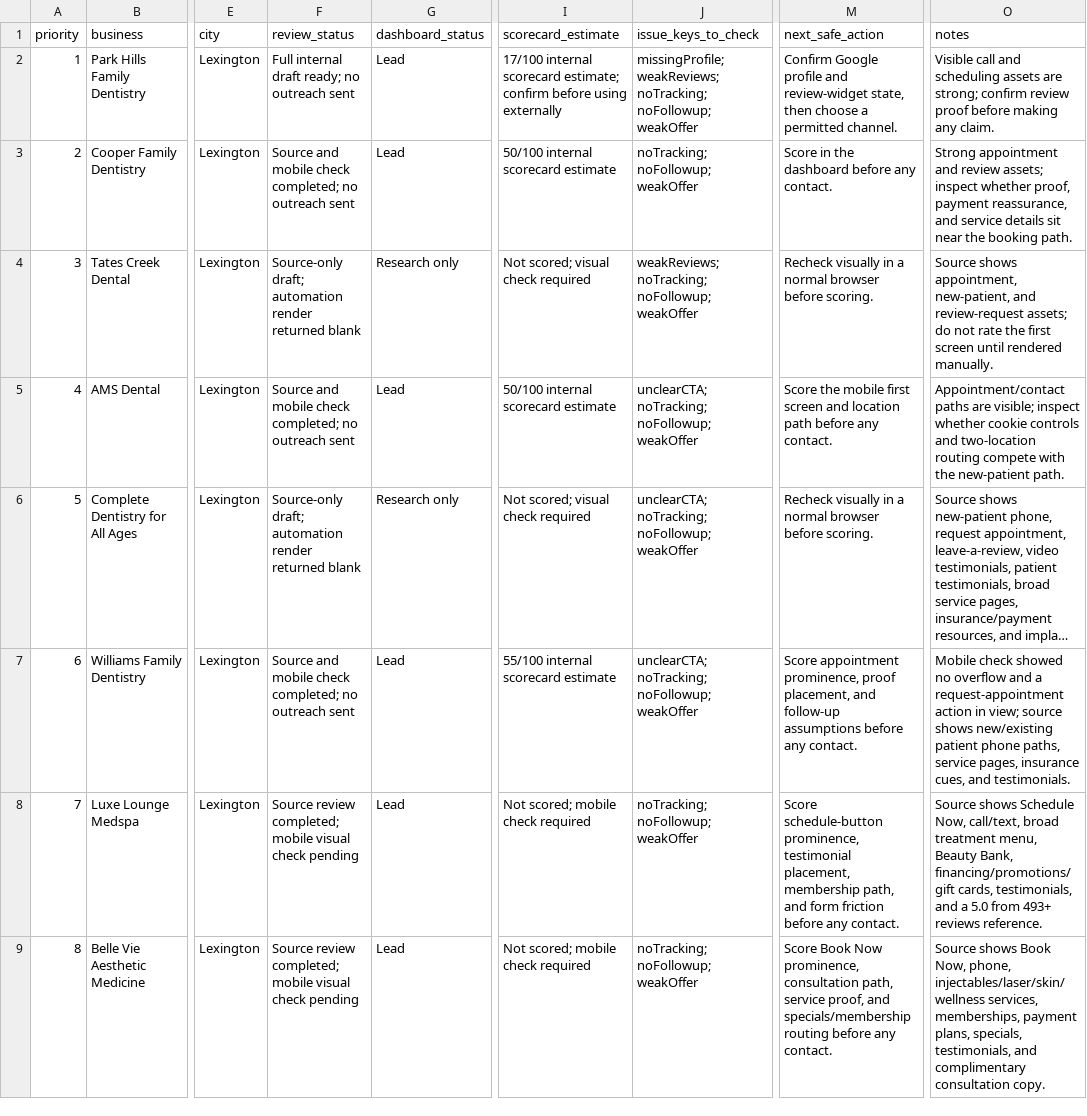
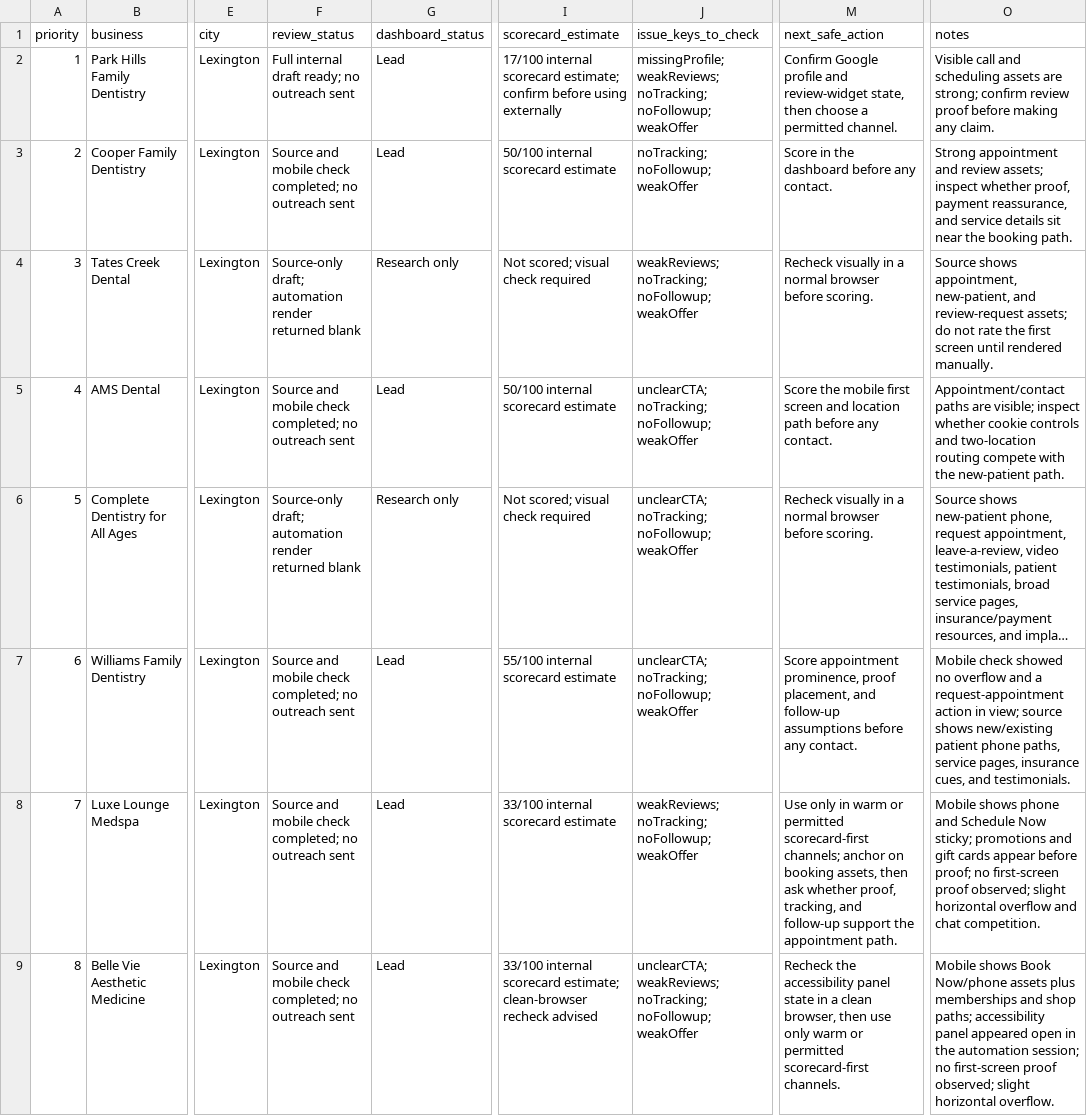
Before and after one commit to julianbrown-afk/blank-map-local-growth-audit, a CSV file: REVIEWED_PIPELINE.csv, drawn as a sheet; only a part is shown, gaps mark what is left out; long unchanged cells end in …; the diff covers the shown part only; the diff names each change by its address in the sheet, - before the commit and + after, or states it on an @@ line.

```diff
--- a/REVIEWED_PIPELINE.csv
+++ b/REVIEWED_PIPELINE.csv
-F8:F9 (review_status): Source review completed; mobile visual check pending
+F8:F9 (review_status): Source and mobile check completed; no outreach sent
-I8 (scorecard_estimate): Not scored; mobile check required
+I8 (scorecard_estimate): 33/100 internal scorecard estimate
-J8 (issue_keys_to_check): noTracking; noFollowup; weakOffer
+J8 (issue_keys_to_check): weakReviews; noTracking; noFollowup; weakOffer
-M8 (next_safe_action): Score schedule-button prominence, testimonial placement, membership path, and form friction before any contact.
+M8 (next_safe_action): Use only in warm or permitted scorecard-first channels; anchor on booking assets, then ask whether proof, tracking, and follow-up support the appointment path.
-O8 (notes): Source shows Schedule Now, call/text, broad treatment menu, Beauty Bank, financing/promotions/gift cards, testimonials, and a 5.0 from 493+ reviews reference.
+O8 (notes): Mobile shows phone and Schedule Now sticky; promotions and gift cards appear before proof; no first-screen proof observed; slight horizontal overflow and chat competition.
-I9 (scorecard_estimate): Not scored; mobile check required
+I9 (scorecard_estimate): 33/100 internal scorecard estimate; clean-browser recheck advised
-J9 (issue_keys_to_check): noTracking; noFollowup;…
+J9 (issue_keys_to_check): unclearCTA; weakReviews; noTracking; noFollowup;…
-M9 (next_safe_action): Score Book Now prominence, consultation path, service proof, and specials/membership routing before any contact.
+M9 (next_safe_action): Recheck the accessibility panel state in a clean browser, then use only warm or permitted scorecard-first channels.
-O9 (notes): Source shows Book Now, phone, injectables/laser/skin/wellness services, memberships, payment plans, specials, testimonials, and complimentary consultation copy.
+O9 (notes): Mobile shows Book Now/phone assets plus memberships and shop paths; accessibility panel appeared open in the automation session; no first-screen proof observed; slight horizontal overflow.
```
Also changed, not shown: 10 edited cells elsewhere in this file, 3 other files.
